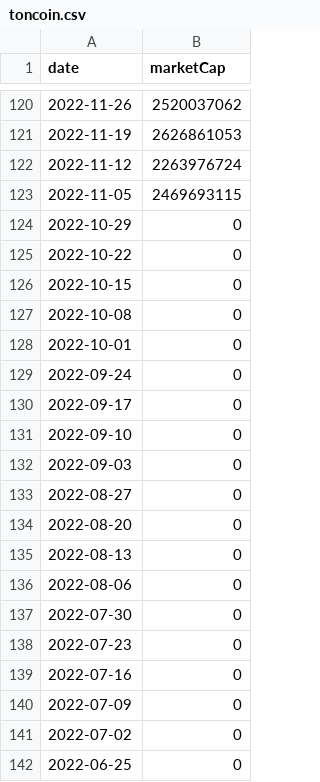
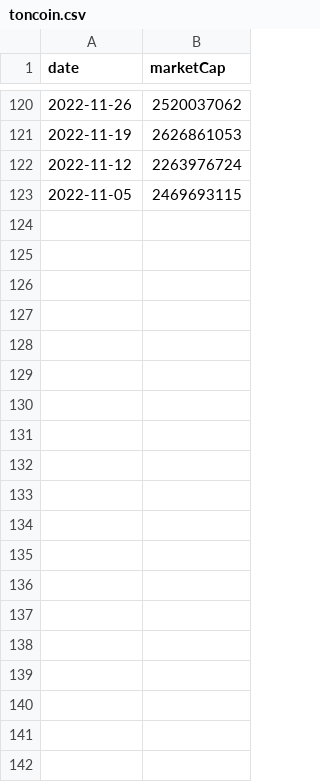
Before and after one commit to gfilardo/mcr_site, a CSV file: data/history/toncoin.csv, drawn as a sheet; only a part is shown, gaps mark what is left out; the diff covers the shown part only; the diff names each change by its address in the sheet, - before the commit and + after, or states it on an @@ line.

```diff
--- a/data/history/toncoin.csv
+++ b/data/history/toncoin.csv
-row 124: 2022-10-29 | 0
-row 125: 2022-10-22 | 0
-row 126: 2022-10-15 | 0
-row 127: 2022-10-08 | 0
-row 128: 2022-10-01 | 0
-row 129: 2022-09-24 | 0
-row 130: 2022-09-17 | 0
-row 131: 2022-09-10 | 0
-row 132: 2022-09-03 | 0
-row 133: 2022-08-27 | 0
-row 134: 2022-08-20 | 0
-row 135: 2022-08-13 | 0
-row 136: 2022-08-06 | 0
-row 137: 2022-07-30 | 0
-row 138: 2022-07-23 | 0
-row 139: 2022-07-16 | 0
-row 140: 2022-07-09 | 0
-row 141: 2022-07-02 | 0
-row 142: 2022-06-25 | 0
```
Also changed, not shown: 43 removed rows elsewhere in this file, data/history/bitget-token.csv, data/history/shiba-inu.csv, 35 other files.
